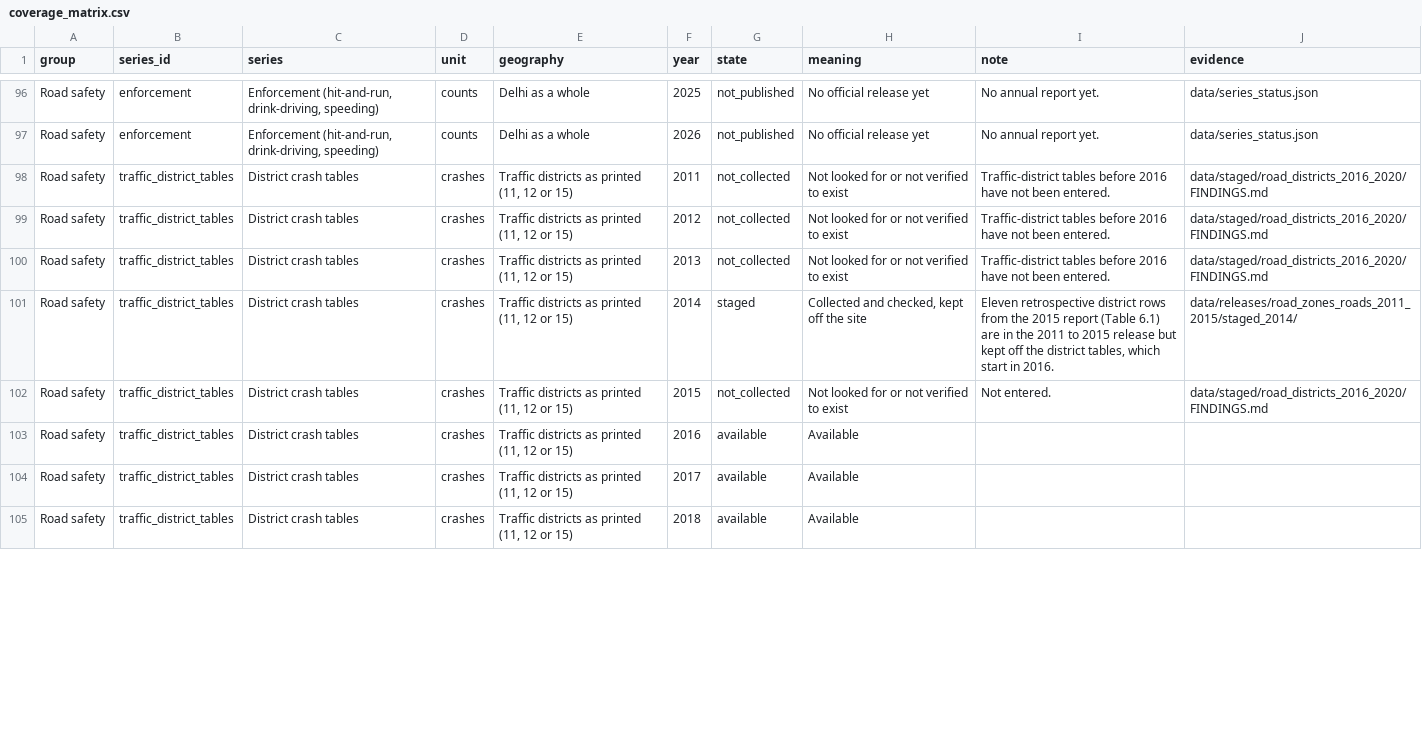
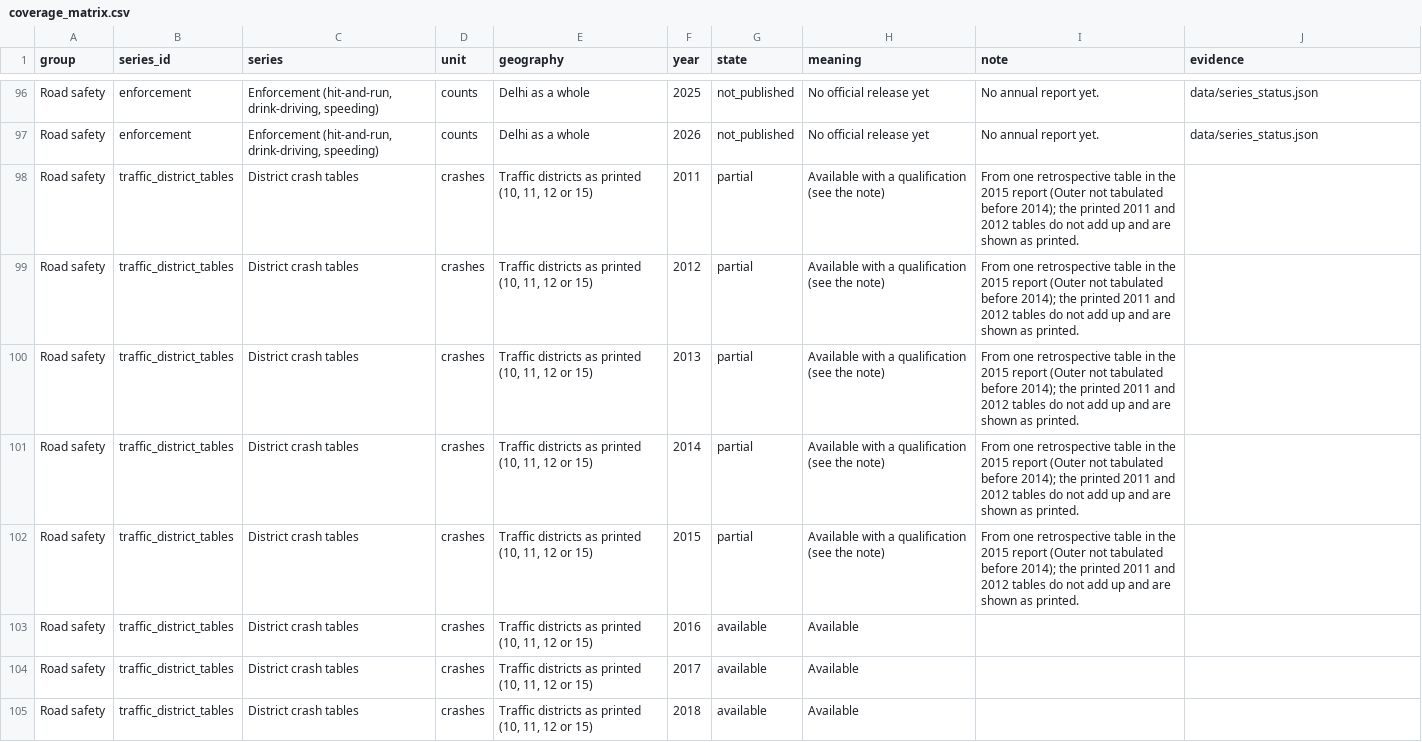
Before and after one commit to ayushthaosen-gif/DelhiCrimeDashboard, a CSV file: data/coverage_matrix.csv, drawn as a sheet; only a part is shown, gaps mark what is left out; the diff covers the shown part only.

```diff
--- a/data/coverage_matrix.csv
+++ b/data/coverage_matrix.csv
@@ -97,9 +97,9 @@ Road safety,enforcement,"Enforcement (hit-and-run, drink-driving, speeding)",cou
 Road safety,enforcement,"Enforcement (hit-and-run, drink-driving, speeding)",counts,Delhi as a whole,2026,not_published,No official release yet,No annual report yet.,data/series_status.json
-Road safety,traffic_district_tables,District crash tables,crashes,"Traffic districts as printed (11, 12 or 15)",2011,not_collected,Not looked for or not verified to exist,Traffic-district tables before 2016 have not been entered.,data/staged/road_districts_2016_2020/FINDINGS.md
-Road safety,traffic_district_tables,District crash tables,crashes,"Traffic districts as printed (11, 12 or 15)",2012,not_collected,Not looked for or not verified to exist,Traffic-district tables before 2016 have not been entered.,data/staged/road_districts_2016_2020/FINDINGS.md
-Road safety,traffic_district_tables,District crash tables,crashes,"Traffic districts as printed (11, 12 or 15)",2013,not_collected,Not looked for or not verified to exist,Traffic-district tables before 2016 have not been entered.,data/staged/road_districts_2016_2020/FINDINGS.md
-Road safety,traffic_district_tables,District crash tables,crashes,"Traffic districts as printed (11, 12 or 15)",2014,staged,"Collected and checked, kept off the site","Eleven retrospective district rows from the 2015 report (Table 6.1) are in the 2011 to 2015 release but kept off the district tables, which start in 2016.",data/releases/road_zones_roads_2011_2015/staged_2014/
-Road safety,traffic_district_tables,District crash tables,crashes,"Traffic districts as printed (11, 12 or 15)",2015,not_collected,Not looked for or not verified to exist,Not entered.,data/staged/road_districts_2016_2020/FINDINGS.md
-Road safety,traffic_district_tables,District crash tables,crashes,"Traffic districts as printed (11, 12 or 15)",2016,available,Available,,
-Road safety,traffic_district_tables,District crash tables,crashes,"Traffic districts as printed (11, 12 or 15)",2017,available,Available,,
-Road safety,traffic_district_tables,District crash tables,crashes,"Traffic districts as printed (11, 12 or 15)",2018,available,Available,,
+Road safety,traffic_district_tables,District crash tables,crashes,"Traffic districts as printed (10, 11, 12 or 15)",2011,partial,Available with a qualification (see the note),From one retrospective table in the 2015 report (Outer not tabulated before 2014); the printed 2011 and 2012 tables do not add up and are shown as printed.,
+Road safety,traffic_district_tables,District crash tables,crashes,"Traffic districts as printed (10, 11, 12 or 15)",2012,partial,Available with a qualification (see the note),From one retrospective table in the 2015 report (Outer not tabulated before 2014); the printed 2011 and 2012 tables do not add up and are shown as printed.,
+Road safety,traffic_district_tables,District crash tables,crashes,"Traffic districts as printed (10, 11, 12 or 15)",2013,partial,Available with a qualification (see the note),From one retrospective table in the 2015 report (Outer not tabulated before 2014); the printed 2011 and 2012 tables do not add up and are shown as printed.,
+Road safety,traffic_district_tables,District crash tables,crashes,"Traffic districts as printed (10, 11, 12 or 15)",2014,partial,Available with a qualification (see the note),From one retrospective table in the 2015 report (Outer not tabulated before 2014); the printed 2011 and 2012 tables do not add up and are shown as printed.,
+Road safety,traffic_district_tables,District crash tables,crashes,"Traffic districts as printed (10, 11, 12 or 15)",2015,partial,Available with a qualification (see the note),From one retrospective table in the 2015 report (Outer not tabulated before 2014); the printed 2011 and 2012 tables do not add up and are shown as printed.,
+Road safety,traffic_district_tables,District crash tables,crashes,"Traffic districts as printed (10, 11, 12 or 15)",2016,available,Available,,
+Road safety,traffic_district_tables,District crash tables,crashes,"Traffic districts as printed (10, 11, 12 or 15)",2017,available,Available,,
+Road safety,traffic_district_tables,District crash tables,crashes,"Traffic districts as printed (10, 11, 12 or 15)",2018,available,Available,,
```
Also changed, not shown: 40 edited cells elsewhere in this file, 29 other files.
